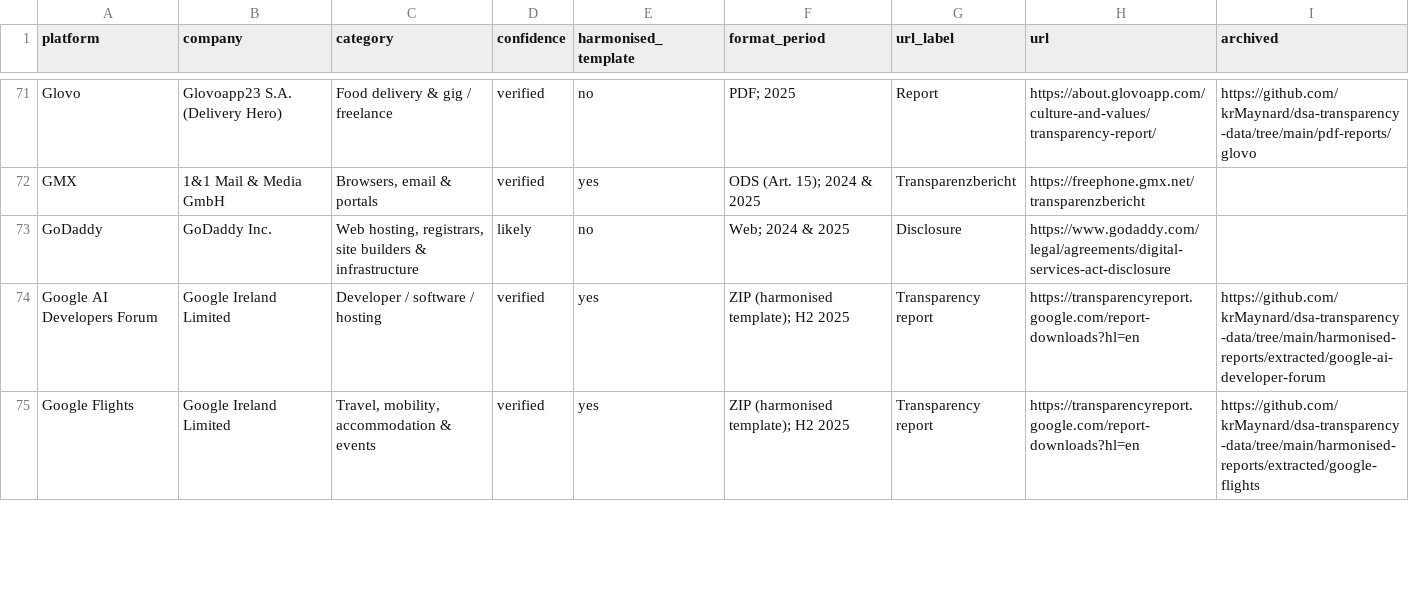
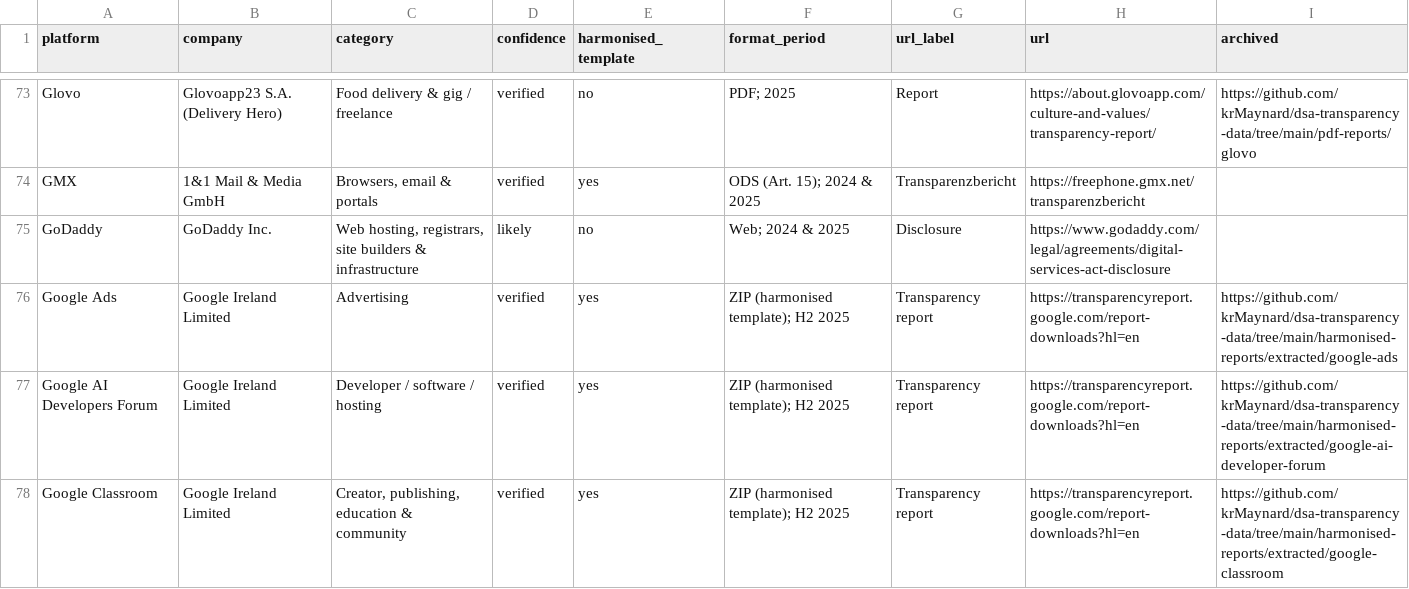
Before and after one commit to krMaynard/transparency-report-api, a CSV file: data/report-locations.csv, drawn as a sheet; only a part is shown, gaps mark what is left out; the shorter side is filled out with more unchanged rows; the diff covers the shown part only; the diff names each change by its address in the sheet, - before the commit and + after, or states it on an @@ line.

```diff
--- a/data/report-locations.csv
+++ b/data/report-locations.csv
+row 76: Google Ads | Google Ireland Limited | Advertising | verified | yes | ZIP (harmonised template); H2 2025 | Transparency report | https://transparencyreport.google.com/report-downloads?hl=en | https://github.com/krMaynard/dsa-transparency-data/tree/main/harmonised-reports/extracted/google-ads
+row 78: Google Classroom | Google Ireland Limited | Creator, publishing, education & community | verified | yes | ZIP (harmonised template); H2 2025 | Transparency report | https://transparencyreport.google.com/report-downloads?hl=en | https://github.com/krMaynard/dsa-transparency-data/tree/main/harmonised-reports/extracted/google-classroom
```
Also changed, not shown: 4 added rows elsewhere in this file, 2 other files.
